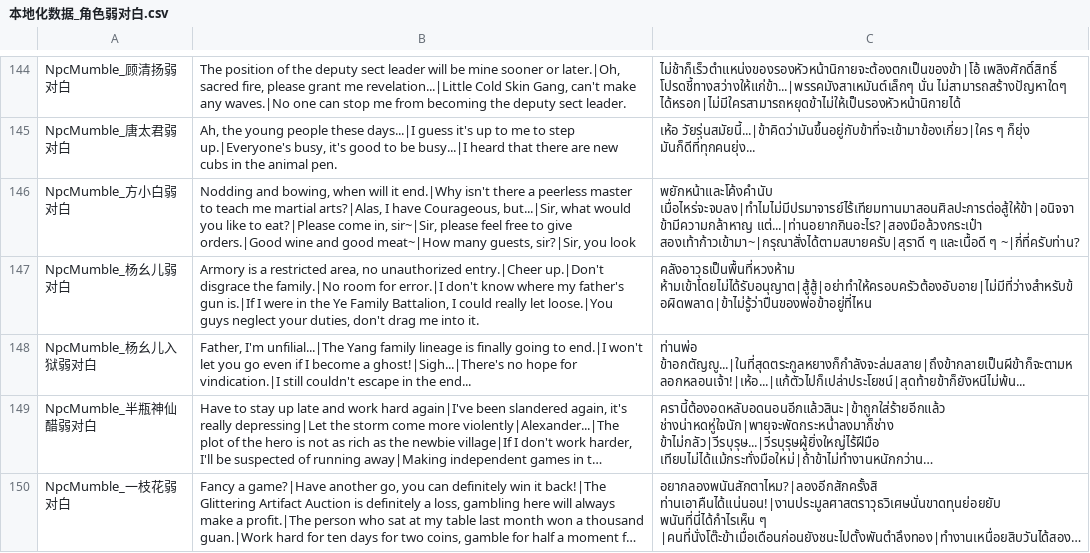
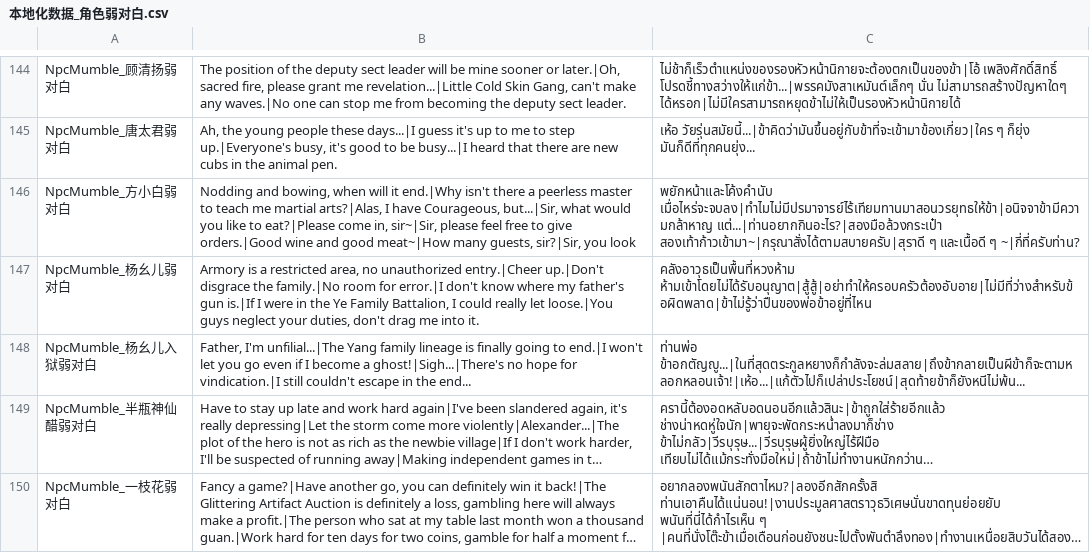
Before and after one commit to 1ookilo/WulinSH-TH, a CSV file: WulinPy/GenerateCSVtoXSLX/csv_input/本地化数据_角色弱对白.csv, drawn as a sheet; only a part is shown, gaps mark what is left out; long unchanged cells end in …; the diff covers the shown part only.

```diff
--- a/WulinPy/GenerateCSVtoXSLX/csv_input/本地化数据_角色弱对白.csv
+++ b/WulinPy/GenerateCSVtoXSLX/csv_input/本地化数据_角色弱对白.csv
@@ -145,3 +145,3 @@ NpcMumble_顾清扬弱对白,"The position of the deputy sect leader will be min
 NpcMumble_唐太君弱对白,"Ah, the young people these days...|I guess it's up to me to step up.|Everyone's busy, it's good to be busy...|I heard that there are new cubs in the animal pen.",เห้อ วัยรุ่นสมัยนี้...|ข้าคิดว่ามันขึ้นอยู่กับข้าที่จะเข้ามาข้องเกี่ยว|ใคร ๆ ก็ยุ่ง มันก็ดีที่ทุกคนยุ่ง...
-NpcMumble_方小白弱对白,"Nodding and bowing, when will it end.|Why isn't there a peerless master to teach me martial arts?|Alas, I have Courageous, but...|Sir, what would you like to eat?|Please come in, sir~|Sir, please feel free to give orders.|Good wine and good meat~|How many guests, sir?|Sir, you look",พยักหน้าและโค้งคำนับ เมื่อไหร่จะจบลง|ทำไมไม่มีปรมาจารย์ไร้เทียมทานมาสอนศิลปะการต่อสู้ให้ข้า|อนิจจาข้ามีความกล้าหาญ แต่...|ท่านอยากกินอะไร?|สองมือล้วงกระเป๋า สองเท้าก้าวเข้ามา~|กรุณาสั่งได้ตามสบายครับ|สุราดี ๆ และเนื้อดี ๆ ~|กี่ที่ครับท่าน?
+NpcMumble_方小白弱对白,"Nodding and bowing, when will it end.|Why isn't there a peerless master to teach me martial arts?|Alas, I have Courageous, but...|Sir, what would you like to eat?|Please come in, sir~|Sir, please feel free to give orders.|Good wine and good meat~|How many guests, sir?|Sir, you look",พยักหน้าและโค้งคำนับ เมื่อไหร่จะจบลง|ทำไมไม่มีปรมาจารย์ไร้เทียมทานมาสอนวรยุทธให้ข้า|อนิจจาข้ามีความกล้าหาญ แต่...|ท่านอยากกินอะไร?|สองมือล้วงกระเป๋า สองเท้าก้าวเข้ามา~|กรุณาสั่งได้ตามสบายครับ|สุราดี ๆ และเนื้อดี ๆ ~|กี่ที่ครับท่าน?
 NpcMumble_杨幺儿弱对白,"Armory is a restricted area, no unauthorized entry.|Cheer up.|Don't disgrace the family.|No room for error.|I don't know where my father's gun is.|If I were in the Ye Family Battalion, I could really let loose.|You guys neglect your duties, don't drag me into it.",คลังอาวุธเป็นพื้นที่หวงห้าม ห้ามเข้าโดยไม่ได้รับอนุญาต|สู้สู้|อย่าทำให้ครอบครัวต้องอับอาย|ไม่มีที่ว่างสำหรับข้อผิดพลาด|ข้าไม่รู้ว่าปืนของพ่อข้าอยู่ที่ไหน
```
Also changed, not shown: 5 edited cells elsewhere in this file, WulinPy/GenerateCSVtoXSLX/csv_input/本地化数据_DLC1_物品本地化_NoCode.csv, WulinPy/GenerateCSVtoXSLX/csv_input/本地化数据_基本.csv, 10 other files.
